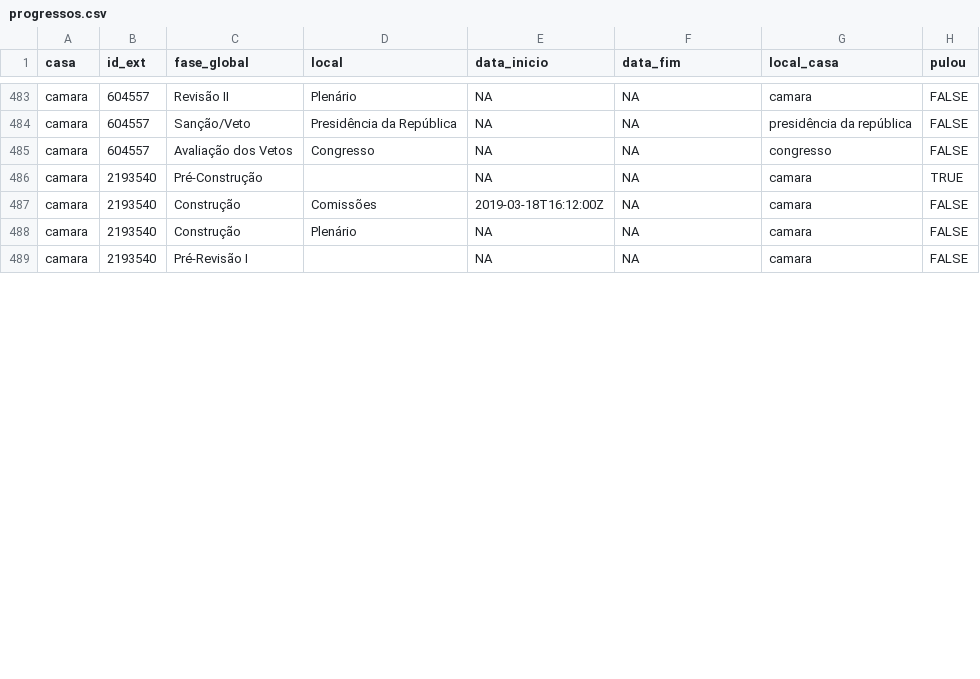
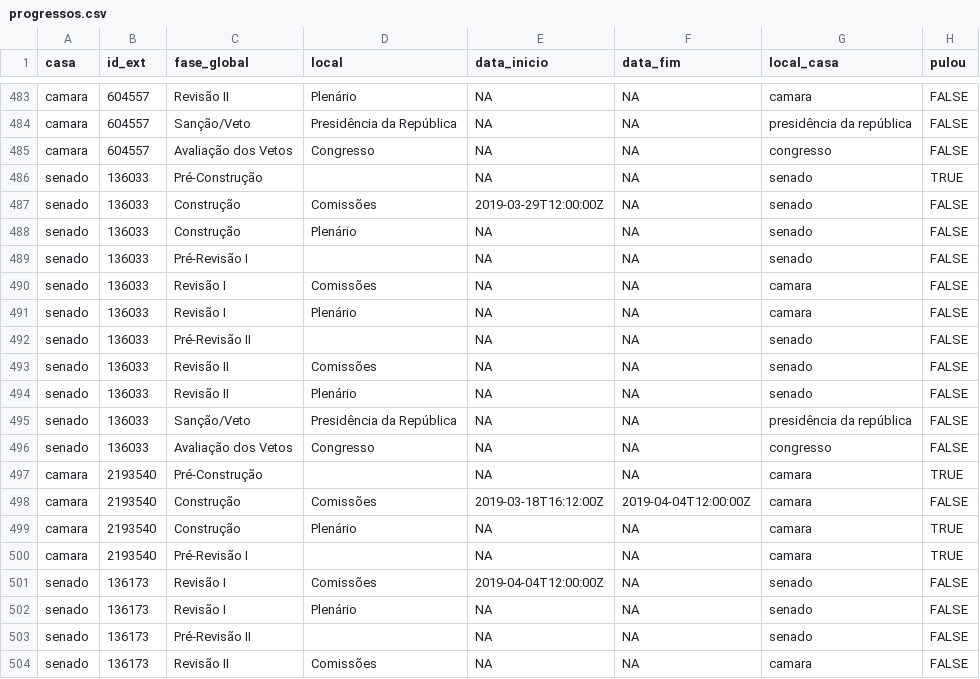
Before and after one commit to parlametria/leggo-backend, a CSV file: data/progressos.csv, drawn as a sheet; only a part is shown, gaps mark what is left out; the diff covers the shown part only.

```diff
--- a/data/progressos.csv
+++ b/data/progressos.csv
@@ -485,5 +485,20 @@ camara,604557,Sanção/Veto,Presidência da República,NA,NA,presidência da rep
 camara,604557,Avaliação dos Vetos,Congresso,NA,NA,congresso,FALSE
+senado,136033,Pré-Construção,,NA,NA,senado,TRUE
+senado,136033,Construção,Comissões,2019-03-29T12:00:00Z,NA,senado,FALSE
+senado,136033,Construção,Plenário,NA,NA,senado,FALSE
+senado,136033,Pré-Revisão I,,NA,NA,senado,FALSE
+senado,136033,Revisão I,Comissões,NA,NA,camara,FALSE
+senado,136033,Revisão I,Plenário,NA,NA,camara,FALSE
+senado,136033,Pré-Revisão II,,NA,NA,senado,FALSE
+senado,136033,Revisão II,Comissões,NA,NA,senado,FALSE
+senado,136033,Revisão II,Plenário,NA,NA,senado,FALSE
+senado,136033,Sanção/Veto,Presidência da República,NA,NA,presidência da república,FALSE
+senado,136033,Avaliação dos Vetos,Congresso,NA,NA,congresso,FALSE
 camara,2193540,Pré-Construção,,NA,NA,camara,TRUE
-camara,2193540,Construção,Comissões,2019-03-18T16:12:00Z,NA,camara,FALSE
-camara,2193540,Construção,Plenário,NA,NA,camara,FALSE
-camara,2193540,Pré-Revisão I,,NA,NA,camara,FALSE
+camara,2193540,Construção,Comissões,2019-03-18T16:12:00Z,2019-04-04T12:00:00Z,camara,FALSE
+camara,2193540,Construção,Plenário,NA,NA,camara,TRUE
+camara,2193540,Pré-Revisão I,,NA,NA,camara,TRUE
+senado,136173,Revisão I,Comissões,2019-04-04T12:00:00Z,NA,senado,FALSE
+senado,136173,Revisão I,Plenário,NA,NA,senado,FALSE
+senado,136173,Pré-Revisão II,,NA,NA,senado,FALSE
+senado,136173,Revisão II,Comissões,NA,NA,camara,FALSE
```
Also changed, not shown: 7 added rows and 7 edited cells elsewhere in this file, data/proposicoes.csv, 8 other files.
